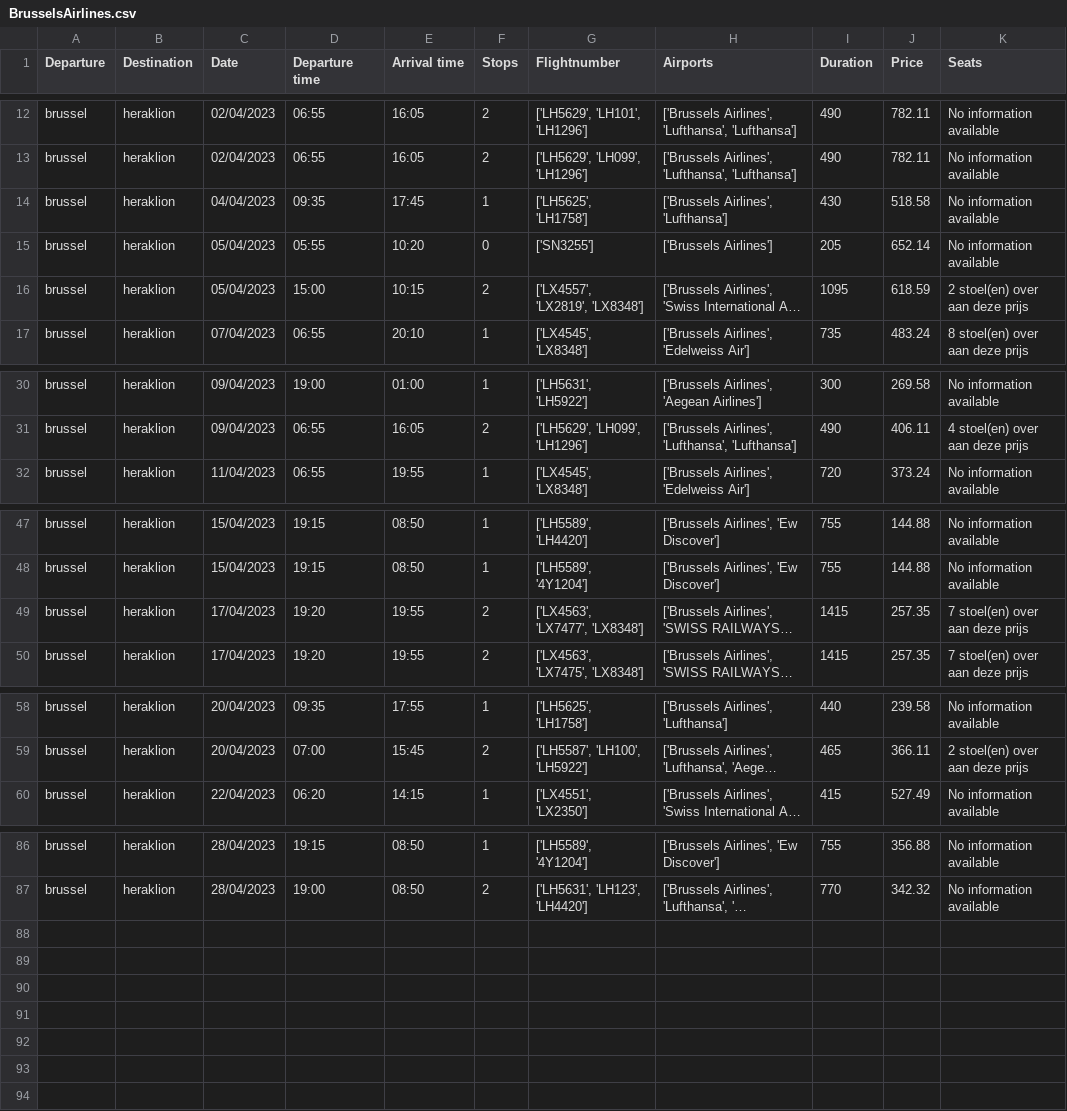
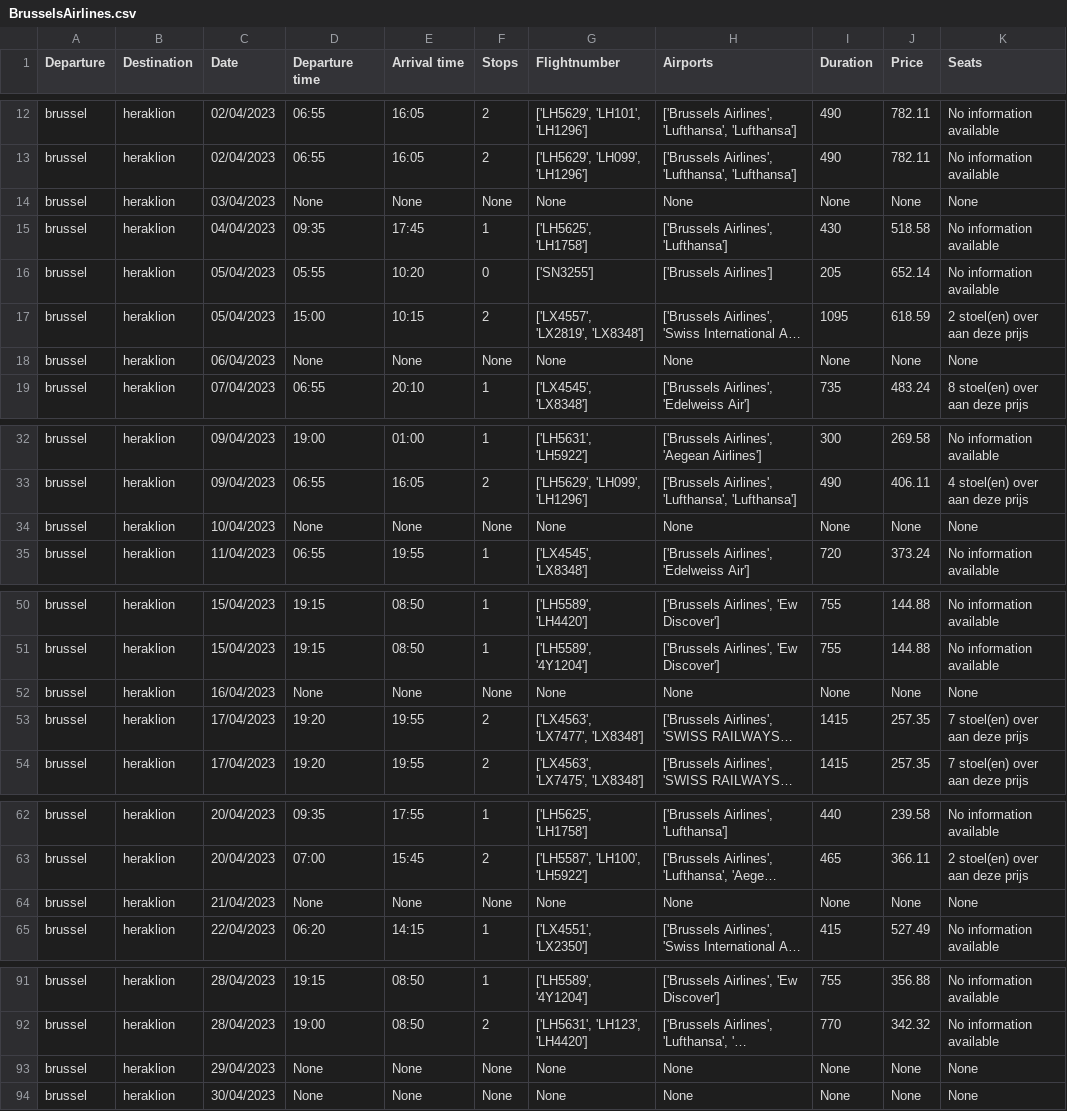
Before and after one commit to kyanamarckx/Data-Engineering-Project, a CSV file: csv/BrusselsAirlines.csv, drawn as a sheet; only a part is shown, gaps mark what is left out; long unchanged cells end in …; the diff names each change by its address in the sheet, - before the commit and + after, or states it on an @@ line.

Commit message:
small update brussels airlines + transavia

```diff
--- a/csv/BrusselsAirlines.csv
+++ b/csv/BrusselsAirlines.csv
+row 14: brussel | heraklion | 03/04/2023 | None | None | None | None | None | None | None | None
+row 18: brussel | heraklion | 06/04/2023 | None | None | None | None | None | None | None | None
+row 34: brussel | heraklion | 10/04/2023 | None | None | None | None | None | None | None | None
+row 52: brussel | heraklion | 16/04/2023 | None | None | None | None | None | None | None | None
+row 64: brussel | heraklion | 21/04/2023 | None | None | None | None | None | None | None | None
+row 93: brussel | heraklion | 29/04/2023 | None | None | None | None | None | None | None | None
+row 94: brussel | heraklion | 30/04/2023 | None | None | None | None | None | None | None | None
```
Also changed, not shown: 6 other files.
